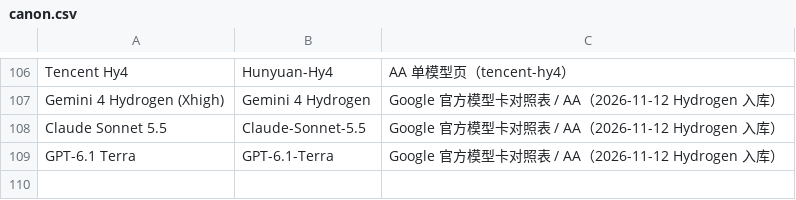
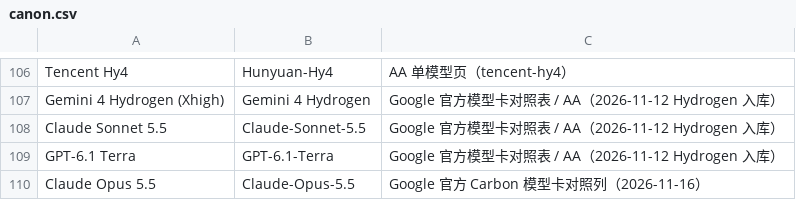
Before and after one commit to Brando-2077/model-radar, a CSV file: data/canon.csv, drawn as a sheet; only a part is shown, gaps mark what is left out.

```diff
--- a/data/canon.csv
+++ b/data/canon.csv
@@ -109 +109,2 @@ Claude Sonnet 5.5,Claude-Sonnet-5.5,Google 官方模型卡对照表 / AA（2026-
 GPT-6.1 Terra,GPT-6.1-Terra,Google 官方模型卡对照表 / AA（2026-11-12 Hydrogen 入库）
+Claude Opus 5.5,Claude-Opus-5.5,Google 官方 Carbon 模型卡对照列（2026-11-16）
```
Also changed, not shown: data/mapping.csv, data/raw_inferred.csv, 5 other files.
